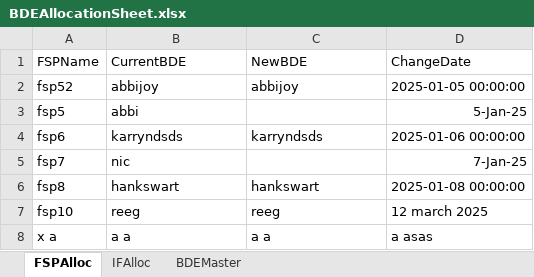
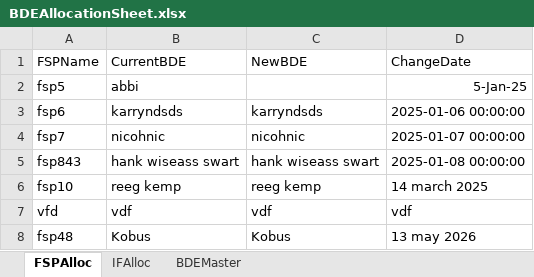
Before and after one commit to jbotes/UI_Excel_Store, an Excel workbook: BDEAllocationSheet.xlsx, sheet FSPAlloc, drawn as a sheet; values as stored, in another font and other column widths than the file's, no borders; table styles not drawn; removed rows and columns are numbered as before the commit, all else as after; the diff names each change by its address in the sheet, - before the commit and + after, or states it on an @@ line.

```diff
--- a/BDEAllocationSheet.xlsx (sheet FSPAlloc)
+++ b/BDEAllocationSheet.xlsx (sheet FSPAlloc)
-row 2: fsp52 | abbijoy | abbijoy | 2025-01-05 00:00:00
-B4 (CurrentBDE): nic
+B4 (CurrentBDE): nicohnic
-C4 (NewBDE): (empty)
+C4 (NewBDE): nicohnic
-D4 (ChangeDate): 7-Jan-25
+D4 (ChangeDate): 2025-01-07 00:00:00
-A5 (FSPName): fsp8
+A5 (FSPName): fsp843
-B5 (CurrentBDE): hankswart
+B5 (CurrentBDE): hank wiseass swart
-C5 (NewBDE): hankswart
+C5 (NewBDE): hank wiseass swart
-B6 (CurrentBDE): reeg
+B6 (CurrentBDE): reeg kemp
-C6 (NewBDE): reeg
+C6 (NewBDE): reeg kemp
-D6 (ChangeDate): 12 march 2025
+D6 (ChangeDate): 14 march 2025
-row 8: x a | a a | a a | a asas
+row 7: vfd | vdf | vdf | vdf
+row 8: fsp48 | Kobus | Kobus | 13 may 2026
```
Also changed, not shown: 1 other file.
